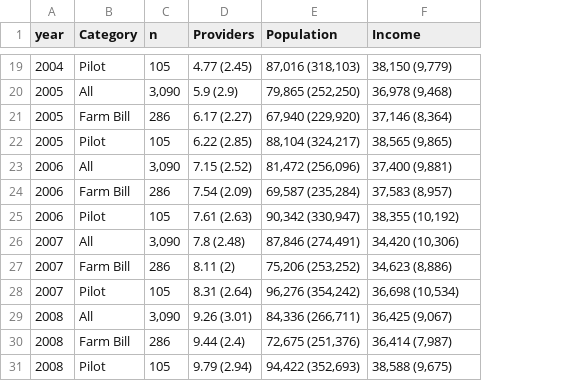
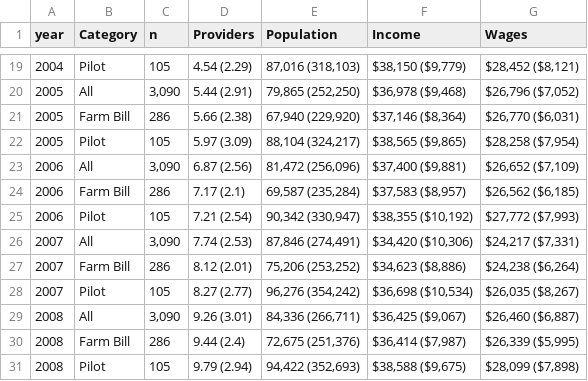
Before and after one commit to rdinter/test-counties, a CSV file: 2-Exploratory/USDA_Evaluation/Fips_Stats.csv, drawn as a sheet; only a part is shown, gaps mark what is left out; the diff covers the shown part only; the diff names each change by its address in the sheet, - before the commit and + after, or states it on an @@ line.

```diff
--- a/2-Exploratory/USDA_Evaluation/Fips_Stats.csv
+++ b/2-Exploratory/USDA_Evaluation/Fips_Stats.csv
+column G (Wages), rows 19-31: $28,452 ($8,121) | $26,796 ($7,052) | $26,770 ($6,031) | $28,258 ($7,954) | $26,652 ($7,109) | $26,562 ($6,185) | $27,772 ($7,993) | $24,217 ($7,331) | $24,238 ($6,264) | $26,035 ($8,267) | $26,460 ($6,887) | $26,339 ($5,995) | $28,099 ($7,898)
-D19 (Providers): 4.77 (2.45)
+D19 (Providers): 4.54 (2.29)
-F19 (Income): 38,150 (9,779)
+F19 (Income): $38,150 ($9,779)
-D20 (Providers): 5.9 (2.9)
+D20 (Providers): 5.44 (2.91)
-F20 (Income): 36,978 (9,468)
+F20 (Income): $36,978 ($9,468)
-D21 (Providers): 6.17 (2.27)
+D21 (Providers): 5.66 (2.38)
-F21 (Income): 37,146 (8,364)
+F21 (Income): $37,146 ($8,364)
-D22 (Providers): 6.22 (2.85)
+D22 (Providers): 5.97 (3.09)
-F22 (Income): 38,565 (9,865)
+F22 (Income): $38,565 ($9,865)
-D23 (Providers): 7.15 (2.52)
+D23 (Providers): 6.87 (2.56)
-F23 (Income): 37,400 (9,881)
+F23 (Income): $37,400 ($9,881)
-D24 (Providers): 7.54 (2.09)
+D24 (Providers): 7.17 (2.1)
-F24 (Income): 37,583 (8,957)
+F24 (Income): $37,583 ($8,957)
-D25 (Providers): 7.61 (2.63)
+D25 (Providers): 7.21 (2.54)
-F25 (Income): 38,355 (10,192)
+F25 (Income): $38,355 ($10,192)
-D26 (Providers): 7.8 (2.48)
+D26 (Providers): 7.74 (2.53)
-F26 (Income): 34,420 (10,306)
+F26 (Income): $34,420 ($10,306)
-D27 (Providers): 8.11 (2)
+D27 (Providers): 8.12 (2.01)
-F27 (Income): 34,623 (8,886)
+F27 (Income): $34,623 ($8,886)
-D28 (Providers): 8.31 (2.64)
+D28 (Providers): 8.27 (2.77)
-F28 (Income): 36,698 (10,534)
+F28 (Income): $36,698 ($10,534)
-F29 (Income): 36,425 (9,067)
+F29 (Income): $36,425 ($9,067)
-F30 (Income): 36,414 (7,987)
+F30 (Income): $36,414 ($7,987)
-F31 (Income): 38,588 (9,675)
+F31 (Income): $38,588 ($9,675)
```
Also changed, not shown: 31 edited cells elsewhere in this file, 2-Exploratory/USDA_Evaluation/Zip_Stats.csv, 29 other files.
